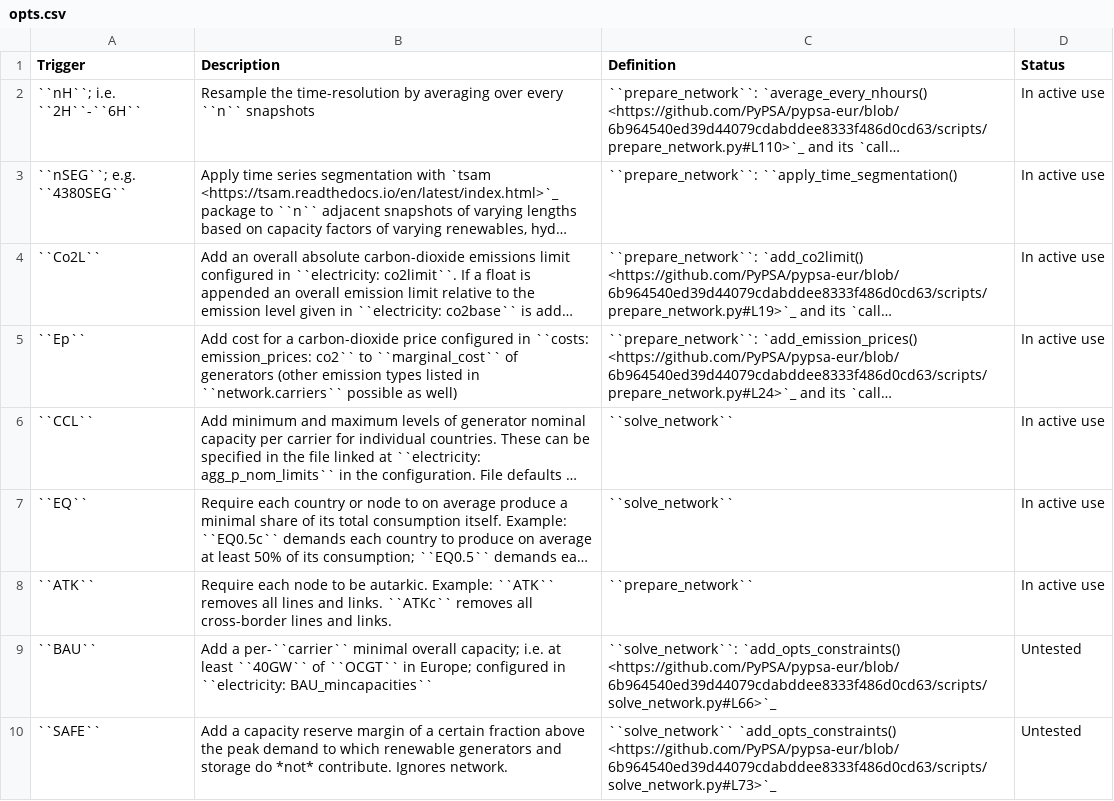
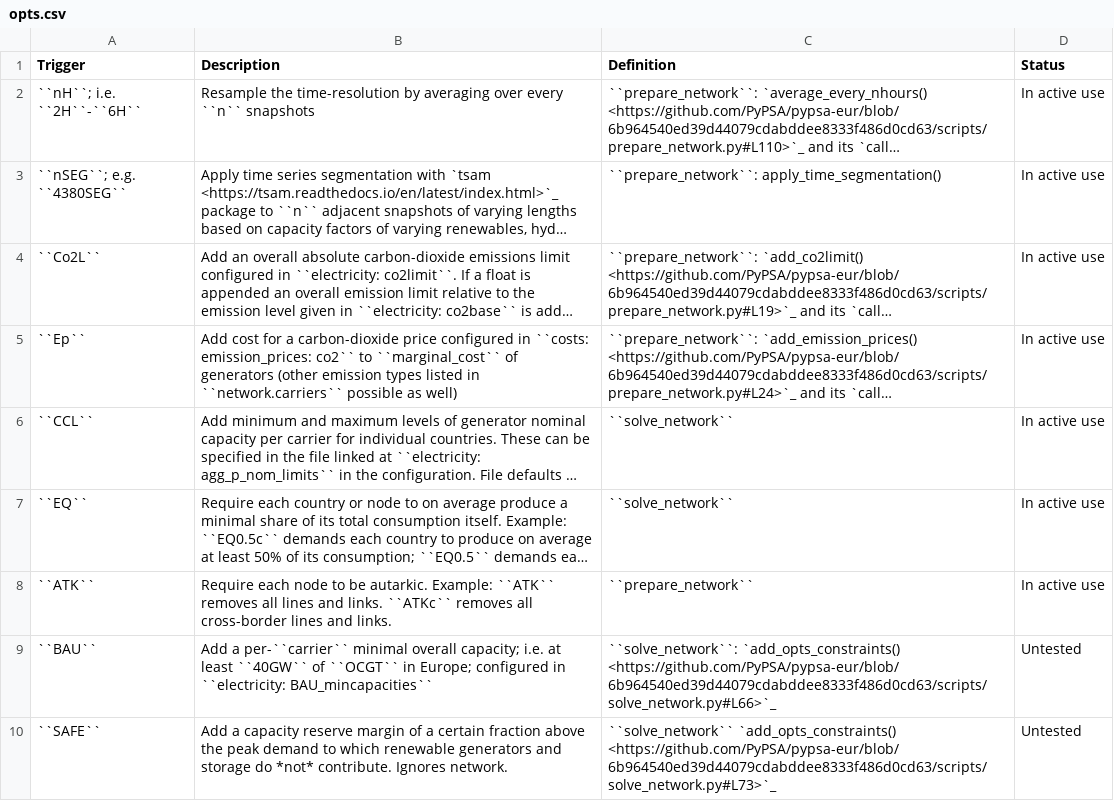
Before and after one commit to AbiAfthab/pypsa-eurelectric, a CSV file: doc/configtables/opts.csv, drawn as a sheet; only a part is shown; long unchanged cells end in …; the diff names each change by its address in the sheet, - before the commit and + after, or states it on an @@ line.

```diff
--- a/doc/configtables/opts.csv
+++ b/doc/configtables/opts.csv
-C3 (Definition): ``prepare_network``: ``apply_time_segmentation()
+C3 (Definition): ``prepare_network``: apply_time_segmentation()
```
Also changed, not shown: 23 other files.
